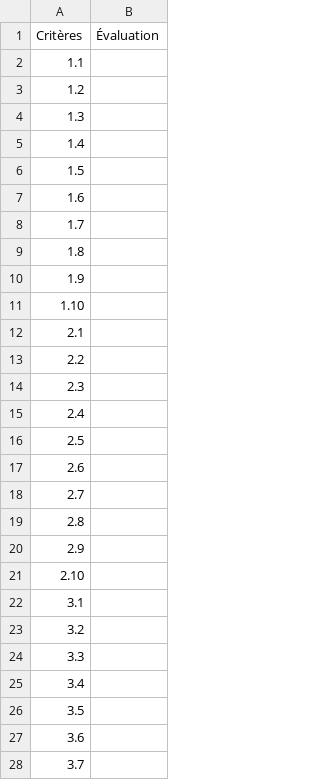
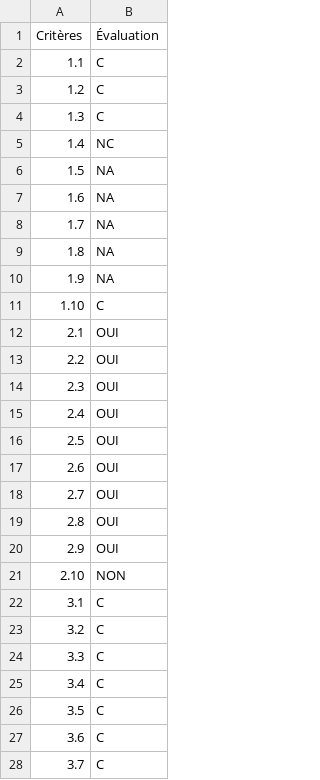
Before and after one commit to lowdit/frago, a CSV file: content/audits/contributions-indirectes-en-ligne/rgesn/2024-05-01.csv, drawn as a sheet; only a part is shown; the diff covers the shown part only.

```diff
--- a/content/audits/contributions-indirectes-en-ligne/rgesn/2024-05-01.csv
+++ b/content/audits/contributions-indirectes-en-ligne/rgesn/2024-05-01.csv
@@ -1,28 +1,28 @@
 "Critères","Évaluation"
-"1.1",""
-"1.2",""
-"1.3",""
-"1.4",""
-"1.5",""
-"1.6",""
-"1.7",""
-"1.8",""
-"1.9",""
-"1.10",""
-"2.1",""
-"2.2",""
-"2.3",""
-"2.4",""
-"2.5",""
-"2.6",""
-"2.7",""
-"2.8",""
-"2.9",""
-"2.10",""
-"3.1",""
-"3.2",""
-"3.3",""
-"3.4",""
-"3.5",""
-"3.6",""
-"3.7",""
+"1.1","C"
+"1.2","C"
+"1.3","C"
+"1.4","NC"
+"1.5","NA"
+"1.6","NA"
+"1.7","NA"
+"1.8","NA"
+"1.9","NA"
+"1.10","C"
+"2.1","OUI"
+"2.2","OUI"
+"2.3","OUI"
+"2.4","OUI"
+"2.5","OUI"
+"2.6","OUI"
+"2.7","OUI"
+"2.8","OUI"
+"2.9","OUI"
+"2.10","NON"
+"3.1","C"
+"3.2","C"
+"3.3","C"
+"3.4","C"
+"3.5","C"
+"3.6","C"
+"3.7","C"
```
Also changed, not shown: 38 edited cells elsewhere in this file, content/audits/contributions-indirectes-en-ligne/rgaa/2022-05-19.csv, 11 other files.
